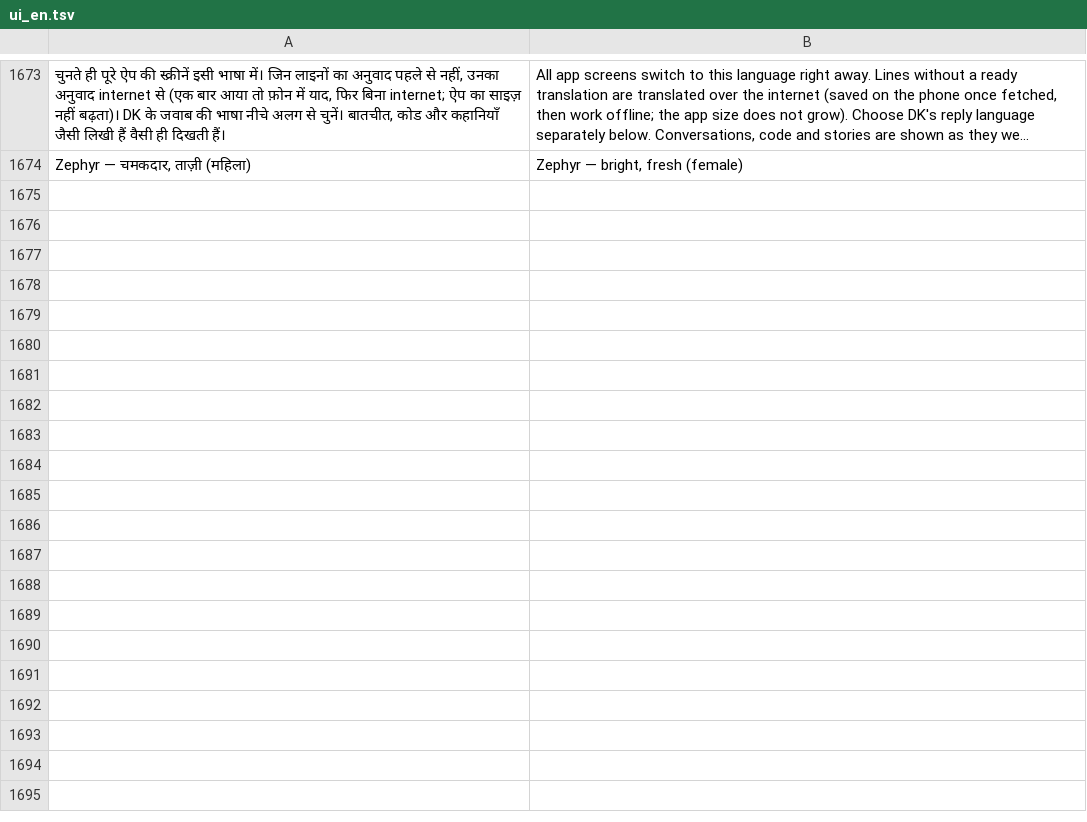
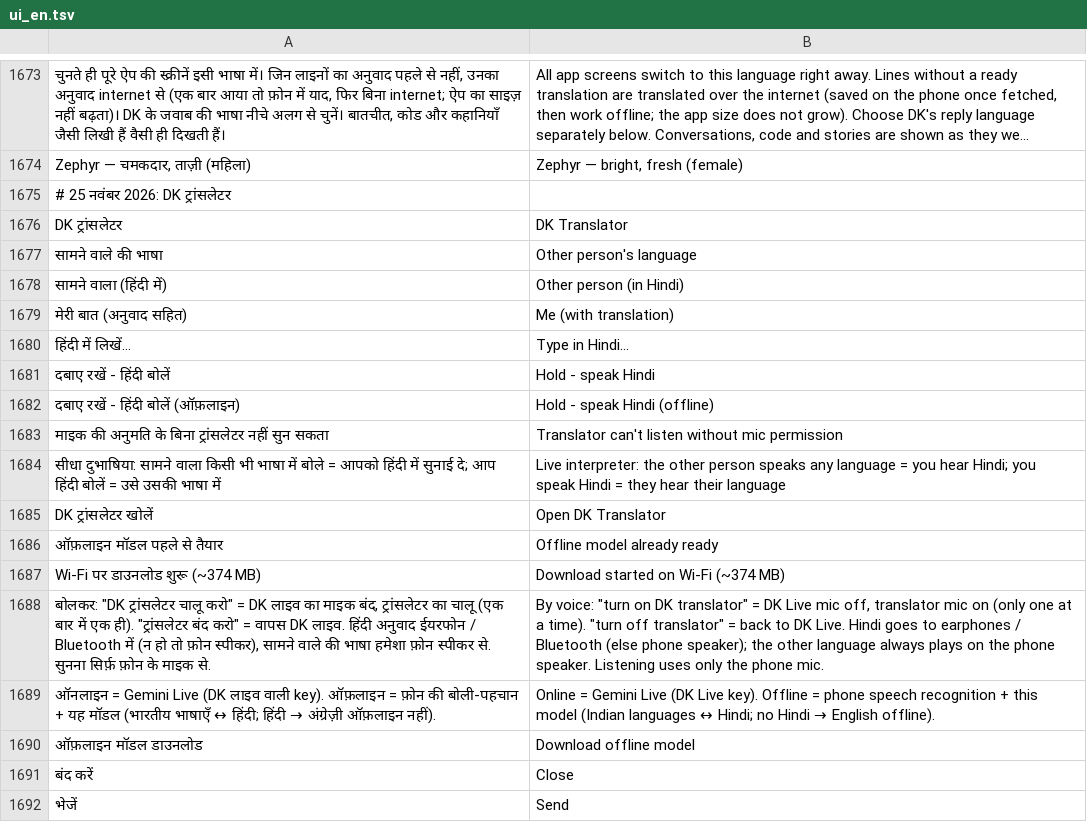
Before and after one commit to rolexdkscreation-max/DK2.0, a TSV file: app/src/main/assets/ui_en.tsv, drawn as a sheet; only a part is shown, gaps mark what is left out; long unchanged cells end in …; the diff names each change by its address in the sheet, - before the commit and + after, or states it on an @@ line.

Commit message:
DK ट्रांसलेटर: सीधा दुभाषिया (Gemini Live दो session + ऑफ़लाइन IndicTrans2)
Co-authored-by: Perplexity <noreply@perplexity.ai>

```diff
--- a/app/src/main/assets/ui_en.tsv
+++ b/app/src/main/assets/ui_en.tsv
+row 1675: # 25 नवंबर 2026: DK ट्रांसलेटर
+row 1676: DK ट्रांसलेटर | DK Translator
+row 1677: सामने वाले की भाषा | Other person's language
+row 1678: सामने वाला (हिंदी में) | Other person (in Hindi)
+row 1679: मेरी बात (अनुवाद सहित) | Me (with translation)
+row 1680: हिंदी में लिखें… | Type in Hindi…
+row 1681: दबाए रखें - हिंदी बोलें | Hold - speak Hindi
+row 1682: दबाए रखें - हिंदी बोलें (ऑफ़लाइन) | Hold - speak Hindi (offline)
+row 1683: माइक की अनुमति के बिना ट्रांसलेटर नहीं सुन सकता | Translator can't listen without mic permission
+row 1684: सीधा दुभाषिया: सामने वाला किसी भी भाषा में बोले = आपको हिंदी में सुनाई दे; आप हिंदी बोलें = उसे उसकी भाषा में | Live interpreter: the other person speaks any language = you hear Hindi; you speak Hindi = they hear their language
+row 1685: DK ट्रांसलेटर खोलें | Open DK Translator
+row 1686: ऑफ़लाइन मॉडल पहले से तैयार | Offline model already ready
+row 1687: Wi-Fi पर डाउनलोड शुरू (~374 MB) | Download started on Wi-Fi (~374 MB)
+row 1688: बोलकर: "DK ट्रांसलेटर चालू करो" = DK लाइव का माइक बंद, ट्रांसलेटर का चालू (एक बार में एक ही). "ट्रांसलेटर बंद करो" = वापस DK लाइव. हिंदी अनुवाद ईयरफोन / Bluetooth में (न हो तो फ़ोन स्पीकर), सामने वाले की भाषा हमेशा फ़ोन स्पीकर से. सुनना सिर्फ़ फ़ोन के माइक से. | By voice: "turn on DK translator" = DK Live mic off, translator mic on (only one at a time). "turn off translator" = back to DK Live. Hindi goes to earphones / Bluetooth (else phone speaker); the other language always plays on the phone speaker. Listening uses only the phone mic.
+row 1689: ऑनलाइन = Gemini Live (DK लाइव वाली key). ऑफ़लाइन = फ़ोन की बोली-पहचान + यह मॉडल (भारतीय भाषाएँ ↔ हिंदी; हिंदी → अंग्रेज़ी ऑफ़लाइन नहीं). | Online = Gemini Live (DK Live key). Offline = phone speech recognition + this model (Indian languages ↔ Hindi; no Hindi → English offline).
+row 1690: ऑफ़लाइन मॉडल डाउनलोड | Download offline model
+row 1691: बंद करें | Close
+row 1692: भेजें | Send
```
Also changed, not shown: 19 other files.
